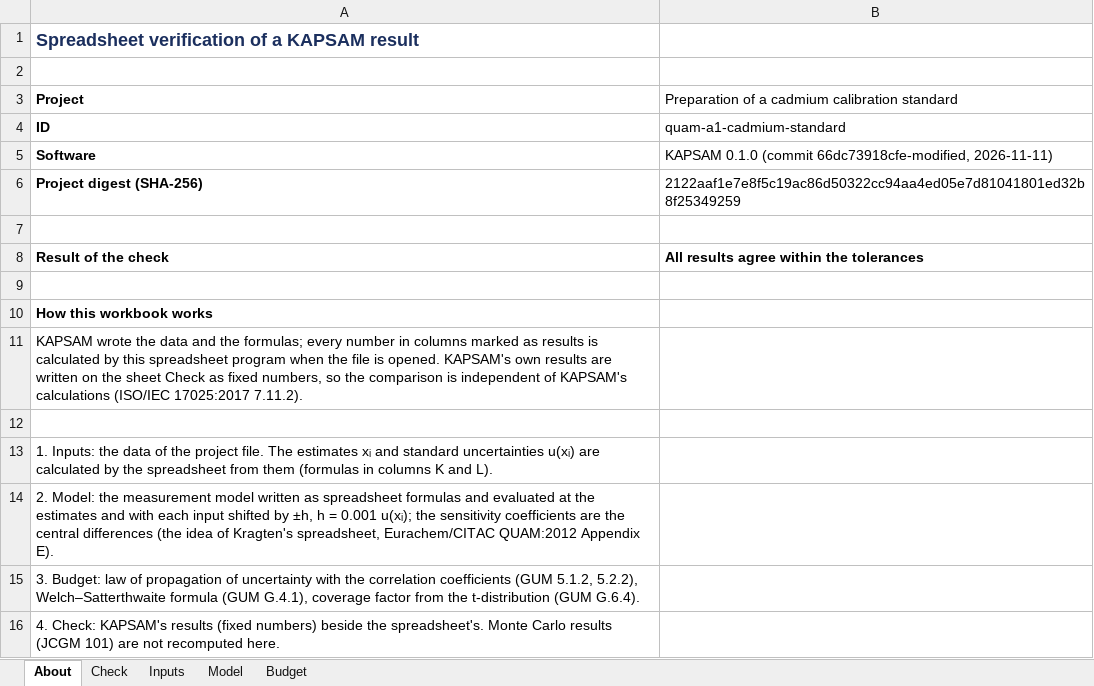
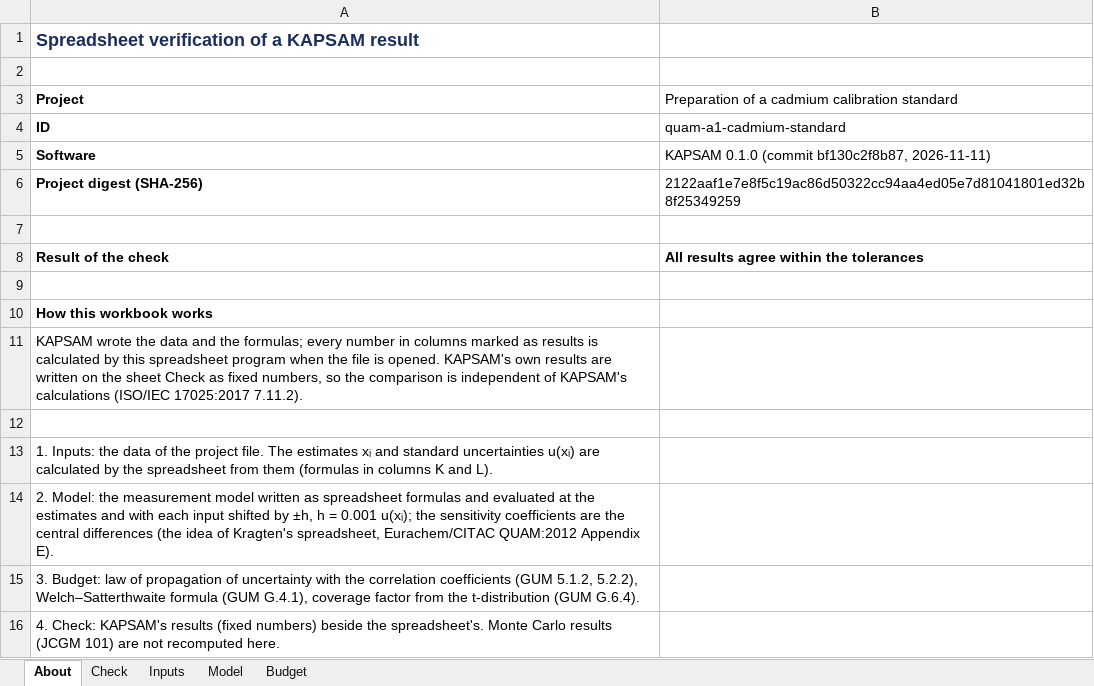
Before and after one commit to unilker/uncertainty, an Excel workbook: docs/article/supplementary/S7_workbook_quam_a1.xlsx, sheet About, drawn as a sheet; values as stored, in another font and other column widths than the file's, no borders; the diff names each change by its address in the sheet, - before the commit and + after, or states it on an @@ line.

```diff
--- a/docs/article/supplementary/S7_workbook_quam_a1.xlsx (sheet About)
+++ b/docs/article/supplementary/S7_workbook_quam_a1.xlsx (sheet About)
-B5: …0.1.0 (commit 66dc73918cfe-modified, 2026-11-11)
+B5: …0.1.0 (commit bf130c2f8b87, 2026-11-11)
```
Also changed, not shown: docs/article/supplementary/S1_library.xlsx, docs/article/supplementary/S2_findings.xlsx, 5 other files.
